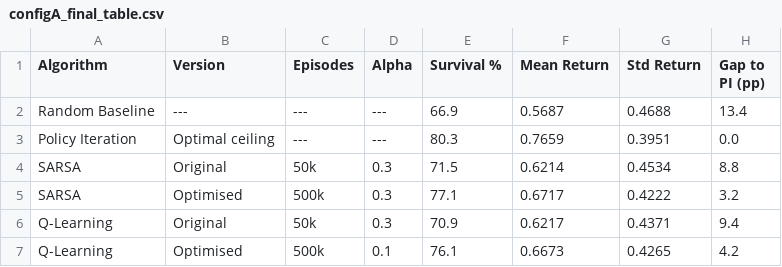
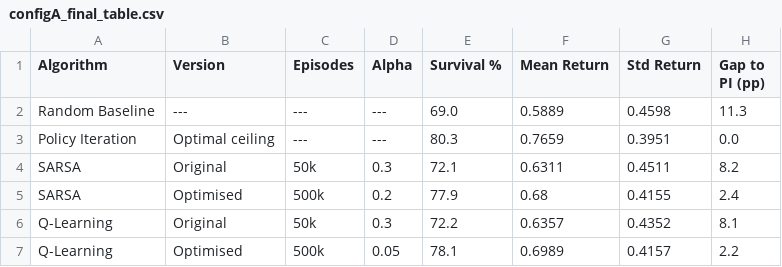
Before and after one commit to martaribeiro11/Reinforcement-Learning, a CSV file: RL Project Code/sepsis_project - Students Version/plots/configA_final_table.csv, drawn as a sheet.

```diff
--- a/RL Project Code/sepsis_project - Students Version/plots/configA_final_table.csv
+++ b/RL Project Code/sepsis_project - Students Version/plots/configA_final_table.csv
@@ -1,7 +1,7 @@
 Algorithm,Version,Episodes,Alpha,Survival %,Mean Return,Std Return,Gap to PI (pp)
-Random Baseline,---,---,---,66.9,0.5687,0.4688,13.4
+Random Baseline,---,---,---,69.0,0.5889,0.4598,11.3
 Policy Iteration,Optimal ceiling,---,---,80.3,0.7659,0.3951,0.0
-SARSA,Original,50k,0.3,71.5,0.6214,0.4534,8.8
-SARSA,Optimised,500k,0.3,77.1,0.6717,0.4222,3.2
-Q-Learning,Original,50k,0.3,70.9,0.6217,0.4371,9.4
-Q-Learning,Optimised,500k,0.1,76.1,0.6673,0.4265,4.2
+SARSA,Original,50k,0.3,72.1,0.6311,0.4511,8.2
+SARSA,Optimised,500k,0.2,77.9,0.68,0.4155,2.4
+Q-Learning,Original,50k,0.3,72.2,0.6357,0.4352,8.1
+Q-Learning,Optimised,500k,0.05,78.1,0.6989,0.4157,2.2
```
Also changed, not shown: RL Project Code/sepsis_project - Students Version/plots/configB_results_table.csv, 21 other files.
